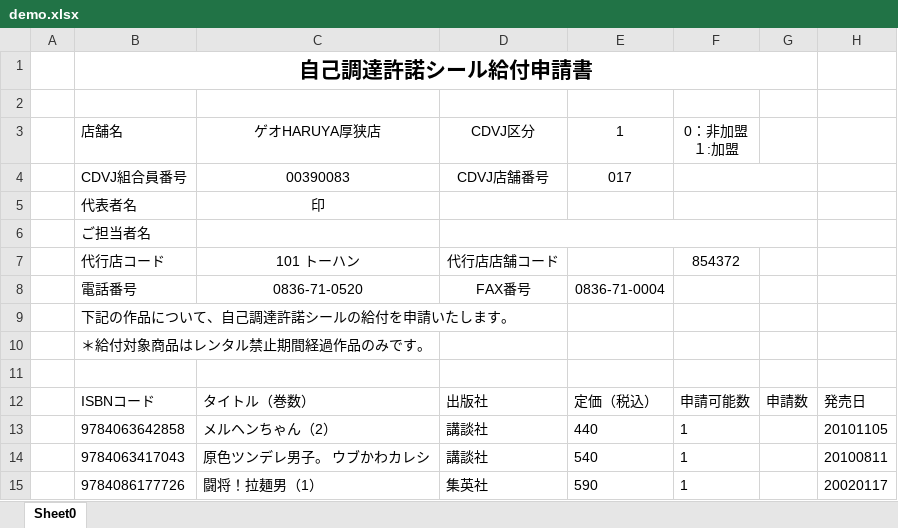
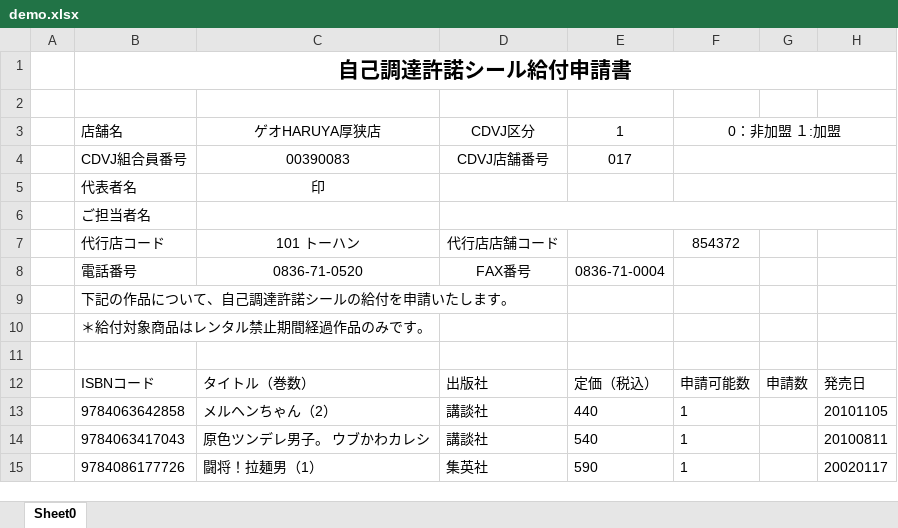
Before and after one commit to bakasa012/WpfApp2, an Excel workbook: WpfApp2/bin/Debug/netcoreapp3.1/demo.xlsx, sheet Sheet0, drawn as a sheet; values as stored, in another font and other column widths than the file's, no borders; the diff names each change by its address in the sheet, - before the commit and + after, or states it on an @@ line.

```diff
--- a/WpfApp2/bin/Debug/netcoreapp3.1/demo.xlsx (sheet Sheet0)
+++ b/WpfApp2/bin/Debug/netcoreapp3.1/demo.xlsx (sheet Sheet0)
-B1:G1 merged
+B1:H1 merged
+F3:H3 merged
-F4:G4 merged
+F4:H4 merged
-F5:G5 merged
+F5:H5 merged
-D6:G6 merged
+D6:H6 merged
```
Also changed, not shown: 5 other files.
